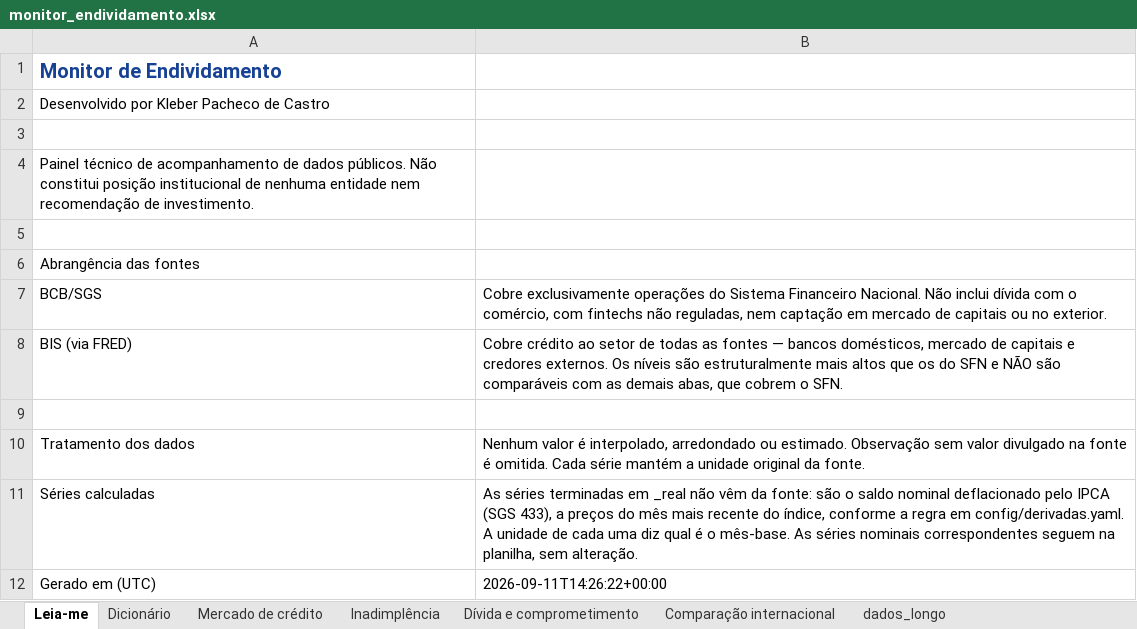
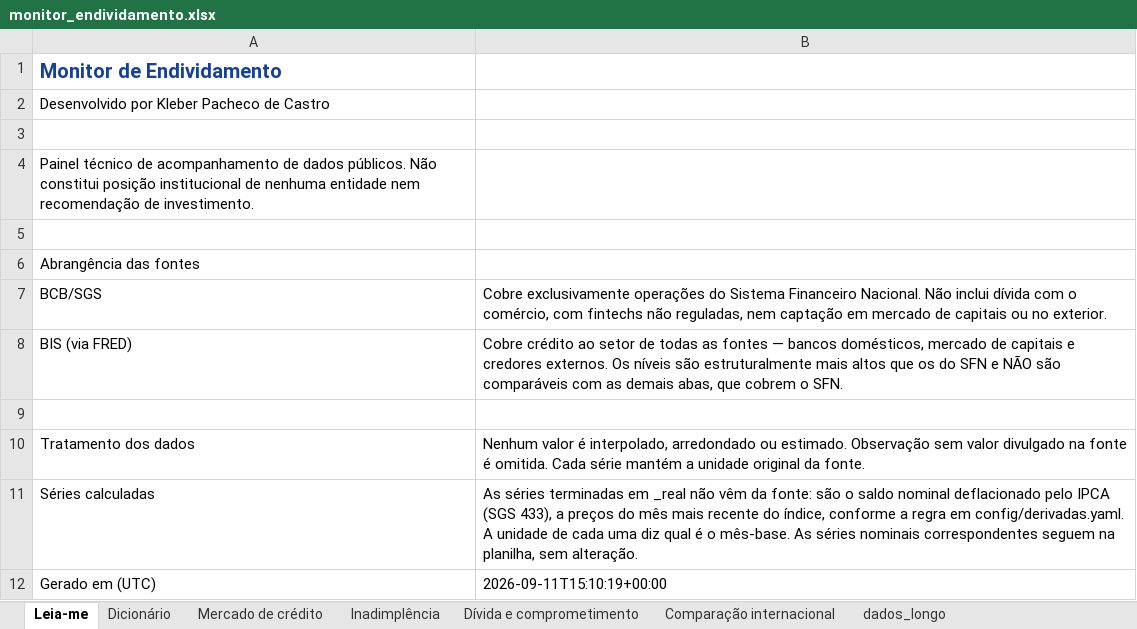
Before and after one commit to castrokleber-bit/monitor-endividamento, an Excel workbook: data/monitor_endividamento.xlsx, sheet Leia-me, drawn as a sheet; values as stored, in another font and other column widths than the file's, no borders; the diff names each change by its address in the sheet, - before the commit and + after, or states it on an @@ line.

```diff
--- a/data/monitor_endividamento.xlsx (sheet Leia-me)
+++ b/data/monitor_endividamento.xlsx (sheet Leia-me)
-B12: 2026-09-11T14:26:22+00:00
+B12: 2026-09-11T15:10:19+00:00
```
Also changed, not shown: docs/monitor_endividamento.xlsx, 3 other files.
